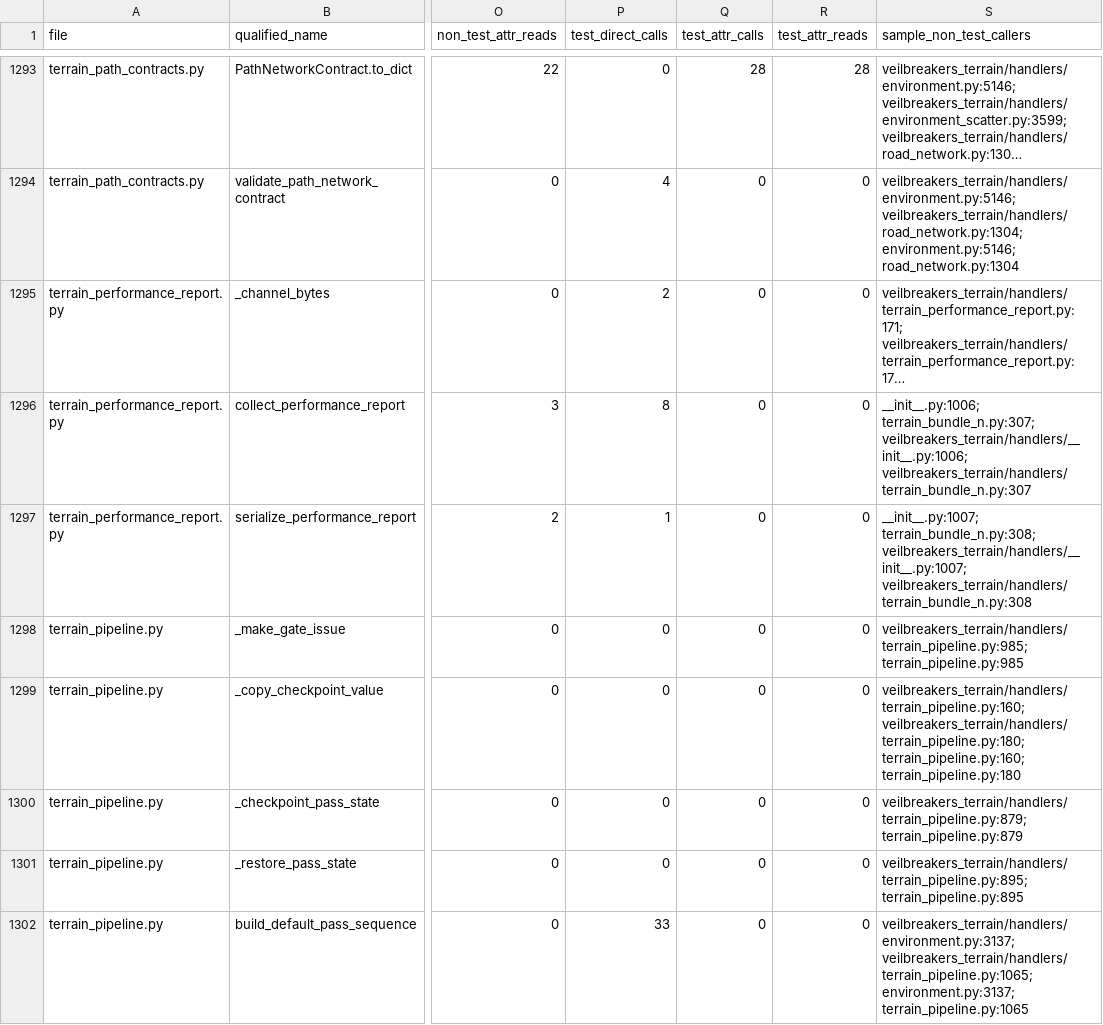
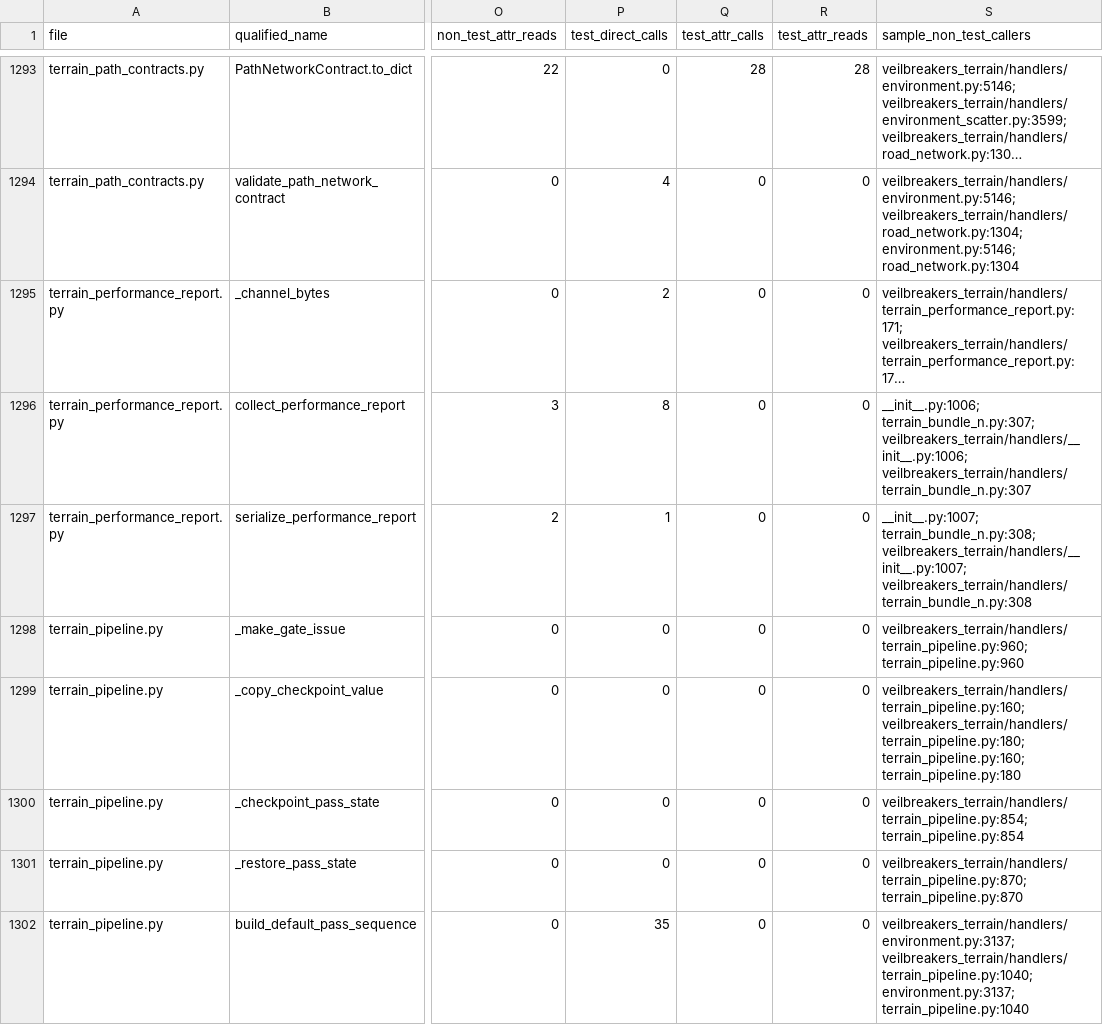
Before and after one commit to Sharks820/veilbreakers-terrain, a CSV file: output/spreadsheet/CALLABLE_WIRING_AUDIT_2026_04_19.csv, drawn as a sheet; only a part is shown, gaps mark what is left out; long unchanged cells end in …; the diff covers the shown part only; the diff names each change by its address in the sheet, - before the commit and + after, or states it on an @@ line.

```diff
--- a/output/spreadsheet/CALLABLE_WIRING_AUDIT_2026_04_19.csv
+++ b/output/spreadsheet/CALLABLE_WIRING_AUDIT_2026_04_19.csv
-S1298 (sample_non_test_callers): veilbreakers_terrain/handlers/terrain_pipeline.py:985; terrain_pipeline.py:985
+S1298 (sample_non_test_callers): veilbreakers_terrain/handlers/terrain_pipeline.py:960; terrain_pipeline.py:960
-S1300 (sample_non_test_callers): veilbreakers_terrain/handlers/terrain_pipeline.py:879; terrain_pipeline.py:879
+S1300 (sample_non_test_callers): veilbreakers_terrain/handlers/terrain_pipeline.py:854; terrain_pipeline.py:854
-S1301 (sample_non_test_callers): veilbreakers_terrain/handlers/terrain_pipeline.py:895; terrain_pipeline.py:895
+S1301 (sample_non_test_callers): veilbreakers_terrain/handlers/terrain_pipeline.py:870; terrain_pipeline.py:870
-P1302 (test_direct_calls): 33
+P1302 (test_direct_calls): 35
-S1302 (sample_non_test_callers): veilbreakers_terrain/handlers/environment.py:3137; veilbreakers_terrain/handlers/terrain_pipeline.py:1065; environment.py:3137; terrain_pipeline.py:1065
+S1302 (sample_non_test_callers): veilbreakers_terrain/handlers/environment.py:3137; veilbreakers_terrain/handlers/terrain_pipeline.py:1040; environment.py:3137; terrain_pipeline.py:1040
```
Also changed, not shown: 141 edited cells elsewhere in this file, output/verification/CALLABLE_VERIFICATION_MATRIX.csv, 6 other files.
